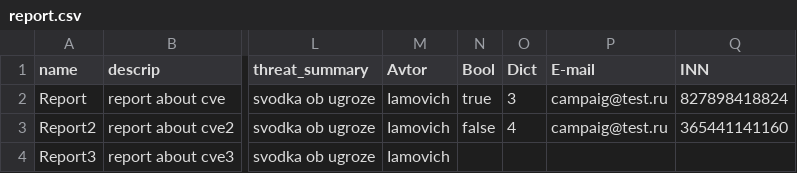
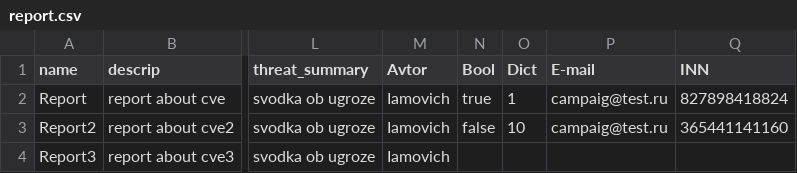
Before and after one commit to Mrclonn/work-blob-main, a CSV file: Custom Fields/CSV/report.csv, drawn as a sheet; only a part is shown, gaps mark what is left out; the diff names each change by its address in the sheet, - before the commit and + after, or states it on an @@ line.

```diff
--- a/Custom Fields/CSV/report.csv
+++ b/Custom Fields/CSV/report.csv
-O2 (Dict): 3
+O2 (Dict): 1
-O3 (Dict): 4
+O3 (Dict): 10
```
Also changed, not shown: 36 other files.
